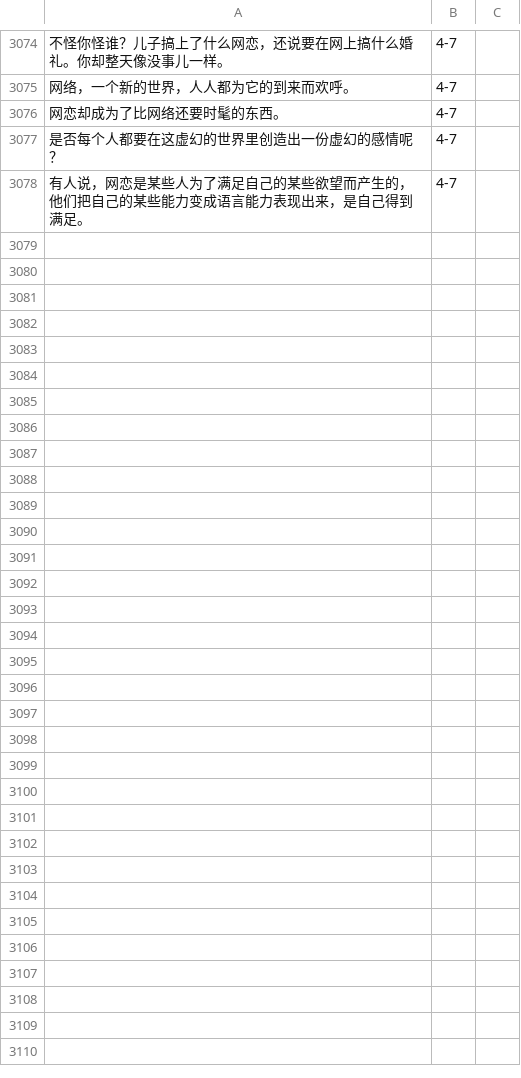
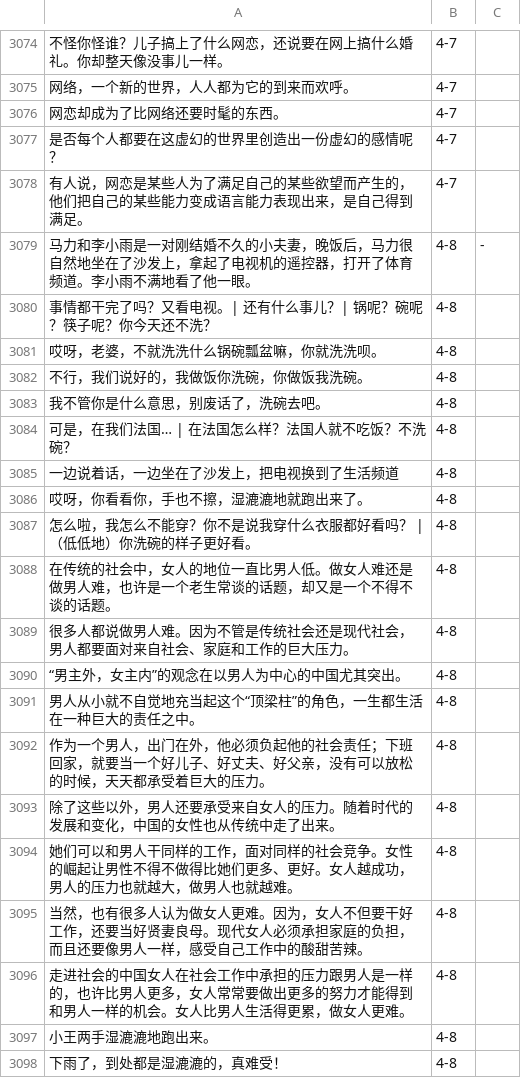
Before and after one commit to jdwebdev/chinois, a TSV file: tsv/NZH - 当代中文 例子.tsv, drawn as a sheet; only a part is shown, gaps mark what is left out; the diff covers the shown part only.

```diff
--- a/tsv/NZH - 当代中文 例子.tsv
+++ b/tsv/NZH - 当代中文 例子.tsv
@@ -3078 +3078,21 @@
 有人说，网恋是某些人为了满足自己的某些欲望而产生的，他们把自己的某些能力变成语言能力表现出来，是自己得到满足。	4-7	
+马力和李小雨是一对刚结婚不久的小夫妻，晚饭后，马力很自然地坐在了沙发上，拿起了电视机的遥控器，打开了体育频道。李小雨不满地看了他一眼。	4-8	-
+事情都干完了吗？又看电视。| 还有什么事儿？| 锅呢？碗呢？筷子呢？你今天还不洗？	4-8	
+哎呀，老婆，不就洗洗什么锅碗瓢盆嘛，你就洗洗呗。	4-8	
+不行，我们说好的，我做饭你洗碗，你做饭我洗碗。	4-8	
+我不管你是什么意思，别废话了，洗碗去吧。	4-8	
+可是，在我们法国… | 在法国怎么样？法国人就不吃饭？不洗碗？	4-8	
+一边说着话，一边坐在了沙发上，把电视换到了生活频道	4-8	
+哎呀，你看看你，手也不擦，湿漉漉地就跑出来了。	4-8	
+怎么啦，我怎么不能穿？你不是说我穿什么衣服都好看吗？ | （低低地）你洗碗的样子更好看。	4-8	
+在传统的社会中，女人的地位一直比男人低。做女人难还是做男人难，也许是一个老生常谈的话题，却又是一个不得不谈的话题。	4-8	
+很多人都说做男人难。因为不管是传统社会还是现代社会，男人都要面対来自社会、家庭和工作的巨大压力。	4-8	
+“男主外，女主内”的观念在以男人为中心的中国尤其突出。	4-8	
+男人从小就不自觉地充当起这个“顶梁柱”的角色，一生都生活在一种巨大的责任之中。	4-8	
+作为一个男人，出门在外，他必须负起他的社会责任；下班回家，就要当一个好儿子、好丈夫、好父亲，没有可以放松的时候，天天都承受着巨大的压力。	4-8	
+除了这些以外，男人还要承受来自女人的压力。随着时代的发展和变化，中国的女性也从传统中走了出来。	4-8	
+她们可以和男人干同样的工作，面对同样的社会竞争。女性的崛起让男性不得不做得比她们更多、更好。女人越成功，男人的压力也就越大，做男人也就越难。	4-8	
+当然，也有很多人认为做女人更难。因为，女人不但要干好工作，还要当好贤妻良母。现代女人必须承担家庭的负担，而且还要像男人一样，感受自己工作中的酸甜苦辣。	4-8	
+走进社会的中国女人在社会工作中承担的压力跟男人是一样的，也许比男人更多，女人常常要做出更多的努力才能得到和男人一样的机会。女人比男人生活得更累，做女人更难。	4-8	
+小王两手湿漉漉地跑出来。	4-8	
+下雨了，到处都是湿漉漉的，真难受！	4-8	
```
Also changed, not shown: 17 added rows elsewhere in this file, tsv/NZH - 当代中文 汉字.tsv, tsv/NZH - 当代中文 课文.tsv, 3 other files.
